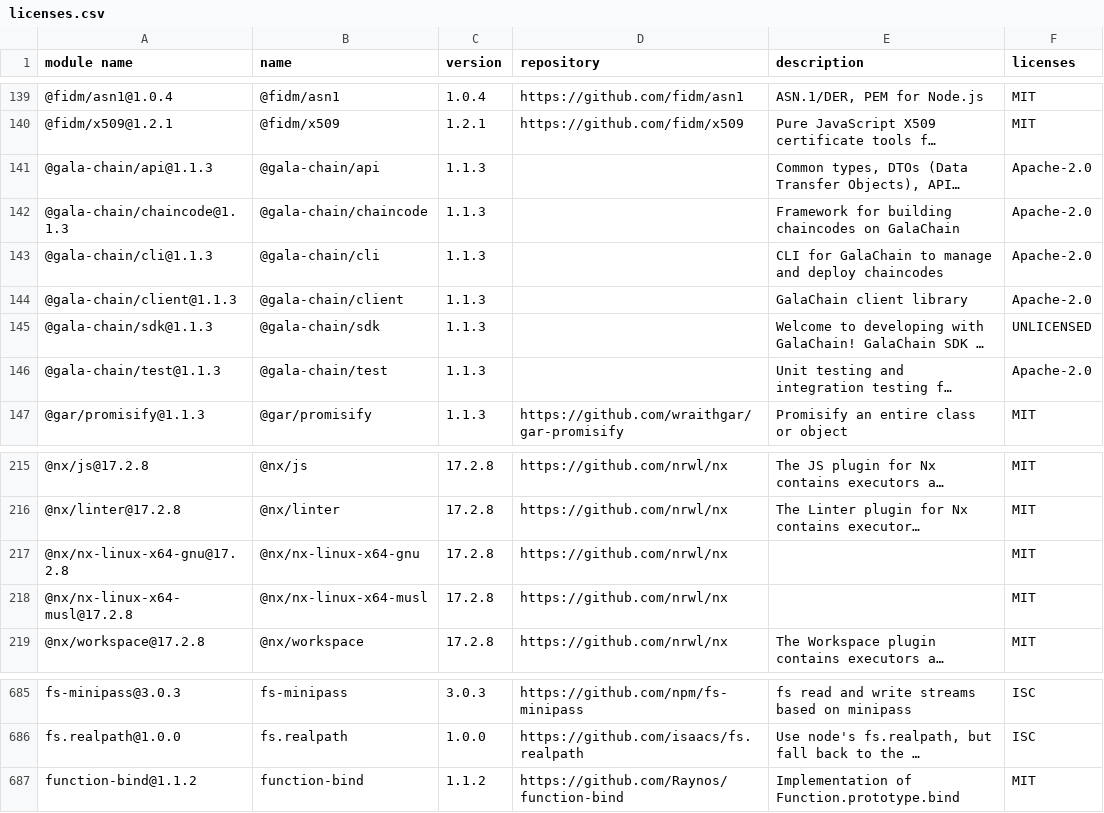
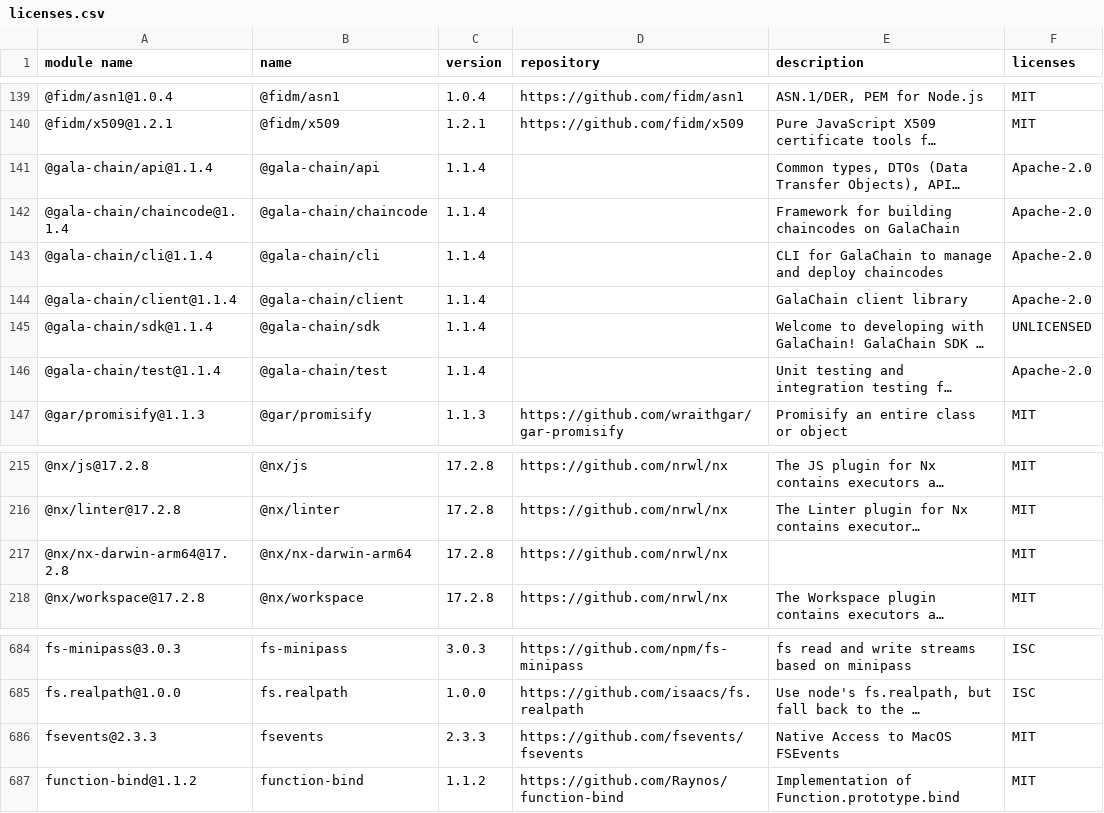
Before and after one commit to GalaChain/sdk, a CSV file: licenses/licenses.csv, drawn as a sheet; only a part is shown, gaps mark what is left out; long unchanged cells end in …; removed rows and columns are numbered as before the commit, all else as after; the diff names each change by its address in the sheet, - before the commit and + after, or states it on an @@ line.

Commit message:
bump version

```diff
--- a/licenses/licenses.csv
+++ b/licenses/licenses.csv
-A141 (module name): @gala-chain/api@1.1.3
+A141 (module name): @gala-chain/api@1.1.4
-C141:C146 (version): 1.1.3
+C141:C146 (version): 1.1.4
-A142 (module name): @gala-chain/chaincode@1.1.3
+A142 (module name): @gala-chain/chaincode@1.1.4
-A143 (module name): @gala-chain/cli@1.1.3
+A143 (module name): @gala-chain/cli@1.1.4
-A144 (module name): @gala-chain/client@1.1.3
+A144 (module name): @gala-chain/client@1.1.4
-A145 (module name): @gala-chain/sdk@1.1.3
+A145 (module name): @gala-chain/sdk@1.1.4
-A146 (module name): @gala-chain/test@1.1.3
+A146 (module name): @gala-chain/test@1.1.4
-row 217: @nx/nx-linux-x64-gnu@17.2.8 | @nx/nx-linux-x64-gnu | 17.2.8 | https://github.com/nrwl/nx |  | MIT
-A217 (module name): @nx/nx-linux-x64-musl@17.2.8
+A217 (module name): @nx/nx-darwin-arm64@17.2.8
-B217 (name): @nx/nx-linux-x64-musl
+B217 (name): @nx/nx-darwin-arm64
+row 686: fsevents@2.3.3 | fsevents | 2.3.3 | https://github.com/fsevents/fsevents | Native Access to MacOS FSEvents | MIT
```
Also changed, not shown: 10 other files.
